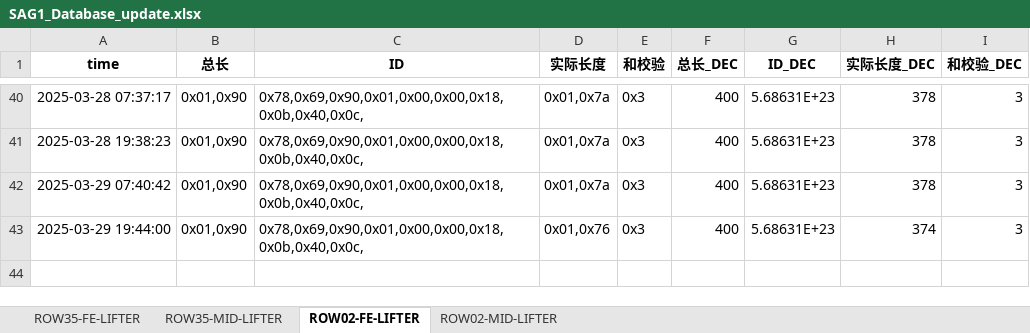
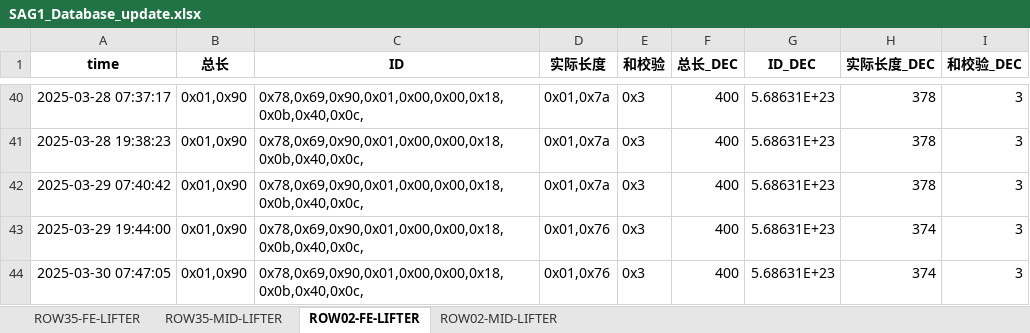
Before and after one commit to weichencsu/amman2503, an Excel workbook: SAG1_Database_update.xlsx, sheet ROW02-FE-LIFTER, drawn as a sheet; only a part is shown, gaps mark what is left out; values as stored, in another font and other column widths than the file's, no borders; the diff names each change by its address in the sheet, - before the commit and + after, or states it on an @@ line.

```diff
--- a/SAG1_Database_update.xlsx (sheet ROW02-FE-LIFTER)
+++ b/SAG1_Database_update.xlsx (sheet ROW02-FE-LIFTER)
+row 44: 2025-03-30 07:47:05 | 0x01,0x90 | 0x78,0x69,0x90,0x01,0x00,0x00,0x18,0x0b,0x40,0x0c, | 0x01,0x76 | 0x3 | 400 | 5.68631E+23 | 374 | 3
```
Also changed, not shown: sheet ROW02-MID-LIFTER, sheet ROW35-FE-LIFTER, sheet ROW35-MID-LIFTER.
